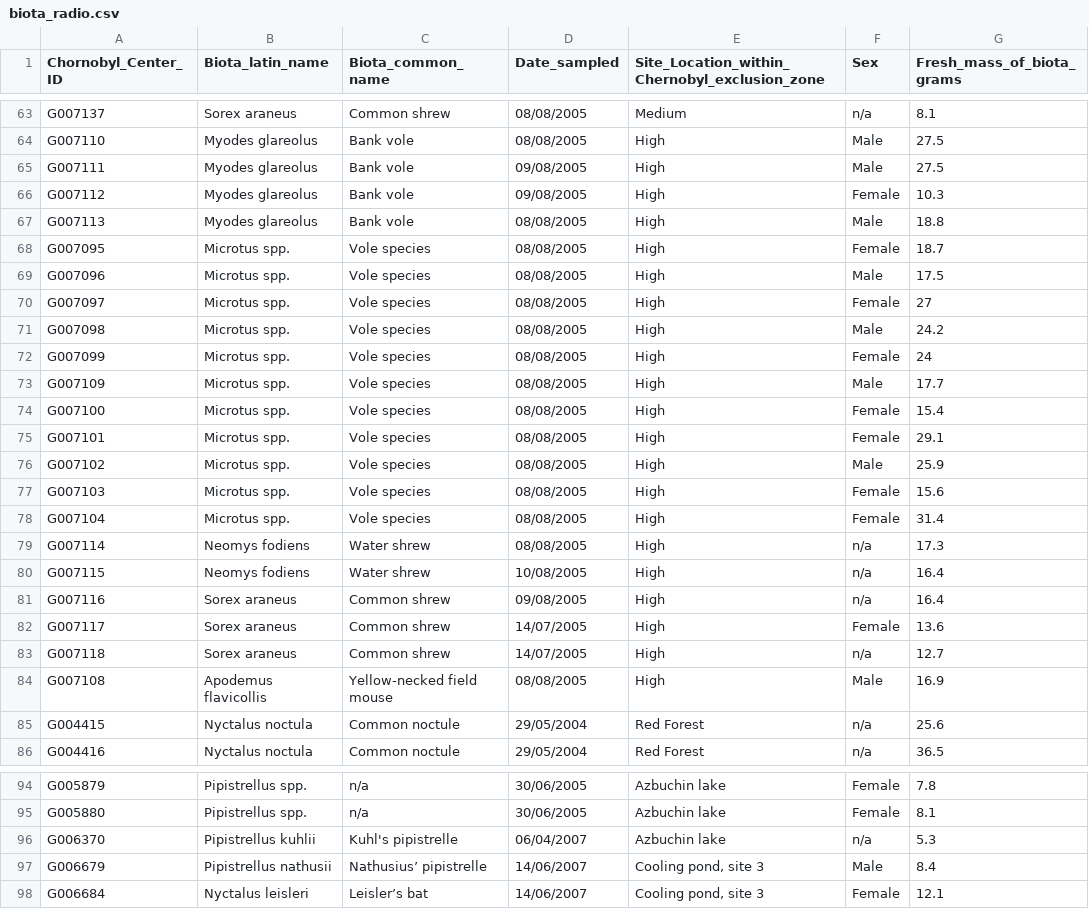
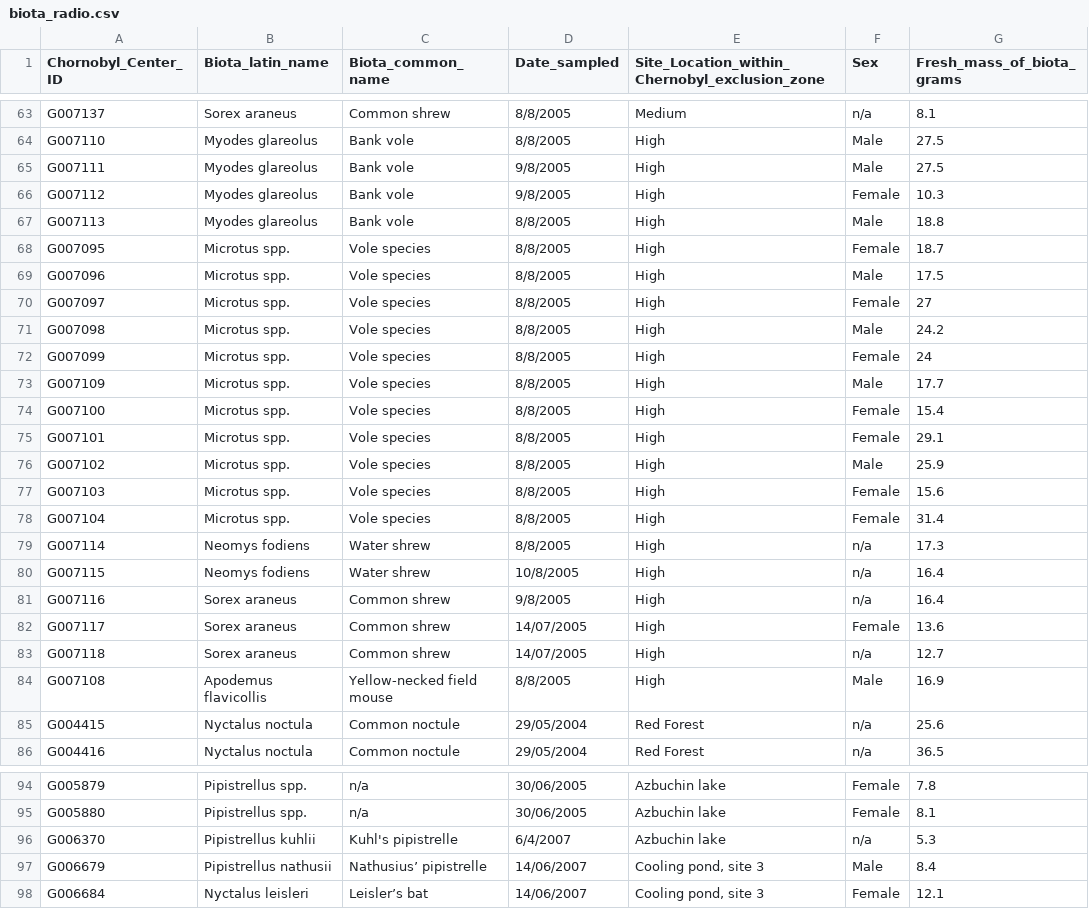
Before and after one commit to mzicius/data, a CSV file: biota_radio.csv, drawn as a sheet; only a part is shown, gaps mark what is left out; the diff covers the shown part only; the diff names each change by its address in the sheet, - before the commit and + after, or states it on an @@ line.

```diff
--- a/biota_radio.csv
+++ b/biota_radio.csv
-D63:D64 (Date_sampled): 08/08/2005
+D63:D64 (Date_sampled): 8/8/2005
-D65:D66 (Date_sampled): 09/08/2005
+D65:D66 (Date_sampled): 9/8/2005
-D67:D79 (Date_sampled): 08/08/2005
+D67:D79 (Date_sampled): 8/8/2005
-D80 (Date_sampled): 10/08/2005
+D80 (Date_sampled): 10/8/2005
-D81 (Date_sampled): 09/08/2005
+D81 (Date_sampled): 9/8/2005
-D84 (Date_sampled): 08/08/2005
+D84 (Date_sampled): 8/8/2005
-D96 (Date_sampled): 06/04/2007
+D96 (Date_sampled): 6/4/2007
```
Also changed, not shown: 30 edited cells elsewhere in this file.
